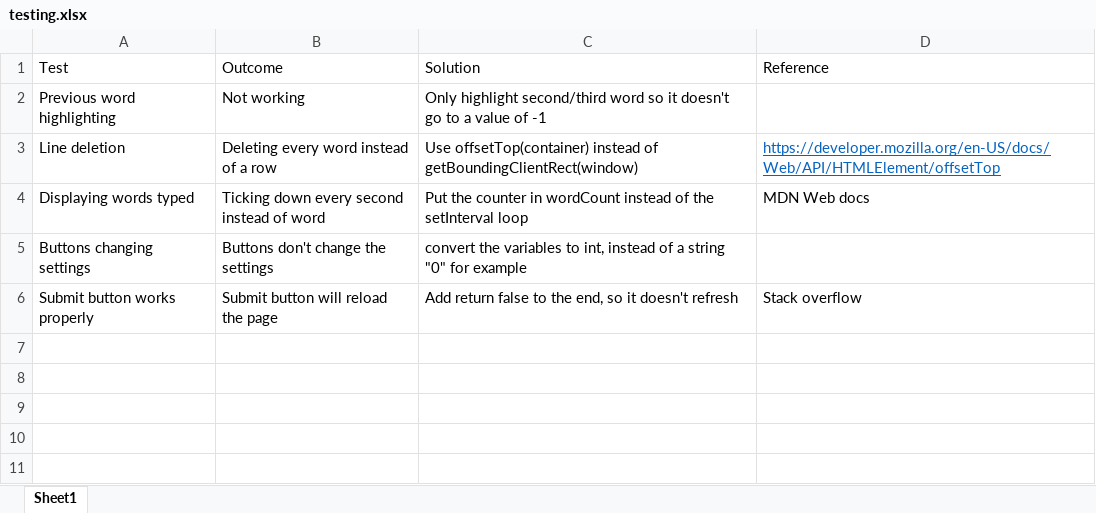
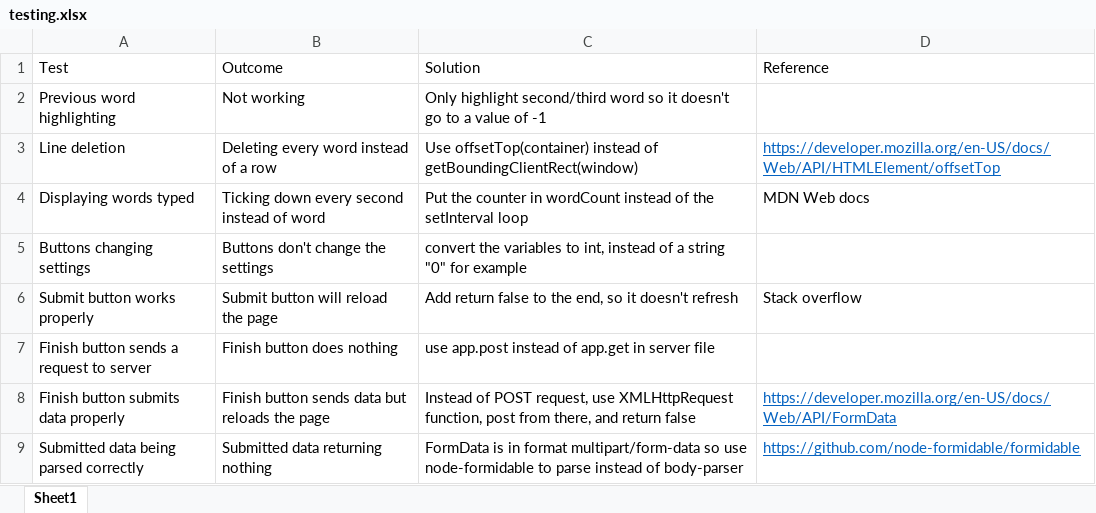
Before and after one commit to leon0241/adv-higher-assignment, an Excel workbook: 3 - Implementation/testing.xlsx, sheet Sheet1, drawn as a sheet; values as stored, in another font and other column widths than the file's, no borders; the diff names each change by its address in the sheet, - before the commit and + after, or states it on an @@ line.

Commit message:
ongoing testing

```diff
--- a/3 - Implementation/testing.xlsx (sheet Sheet1)
+++ b/3 - Implementation/testing.xlsx (sheet Sheet1)
+row 7: Finish button sends a request to server | Finish button does nothing | use app.post instead of app.get in server file
+row 8: Finish button submits data properly | Finish button sends data but reloads the page | Instead of POST request, use XMLHttpRequest function, post from there, and return false | https://developer.mozilla.org/en-US/docs/Web/API/FormData
+row 9: Submitted data being parsed correctly | Submitted data returning nothing | FormData is in format multipart/form-data so use node-formidable to parse instead of body-parser | https://github.com/node-formidable/formidable
```
